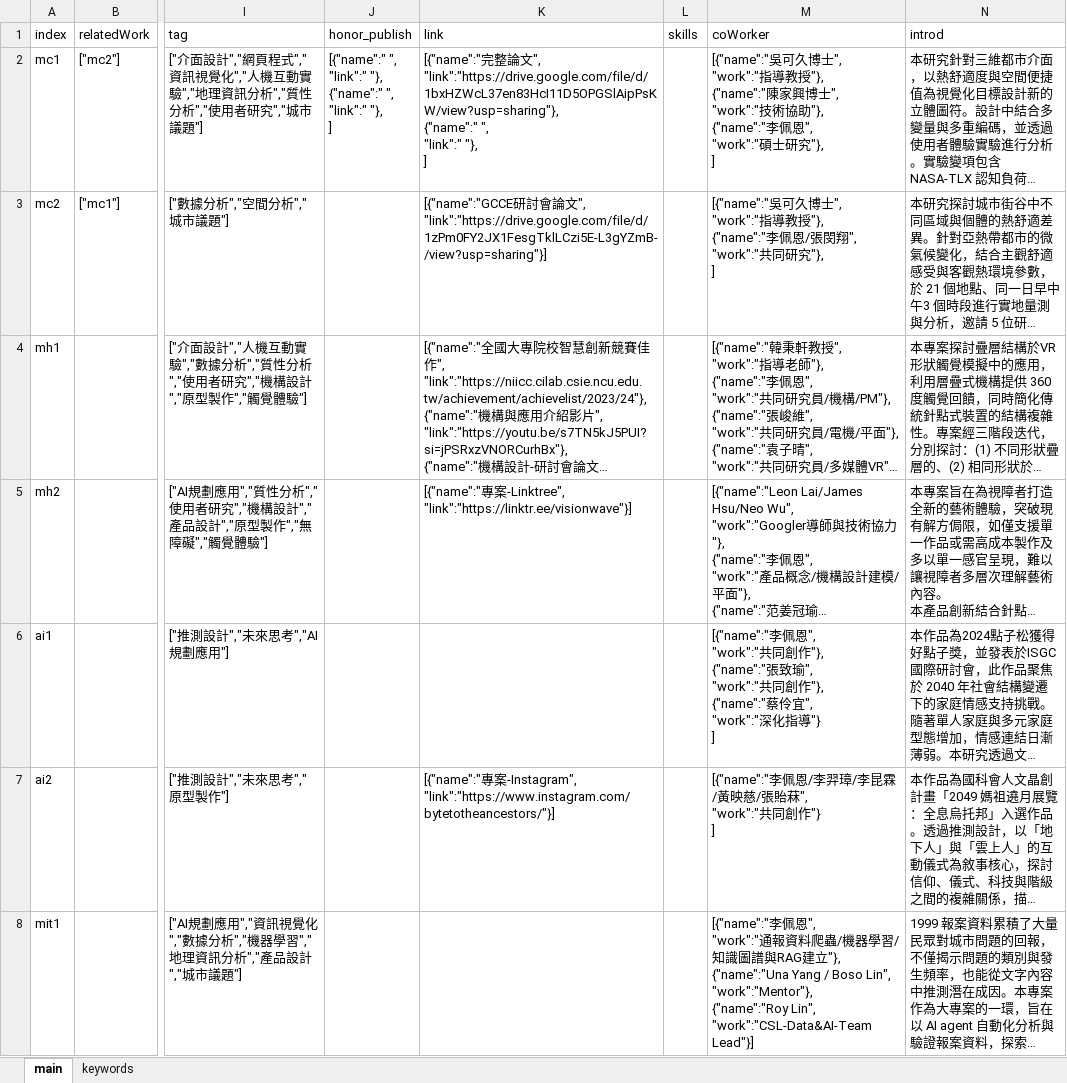
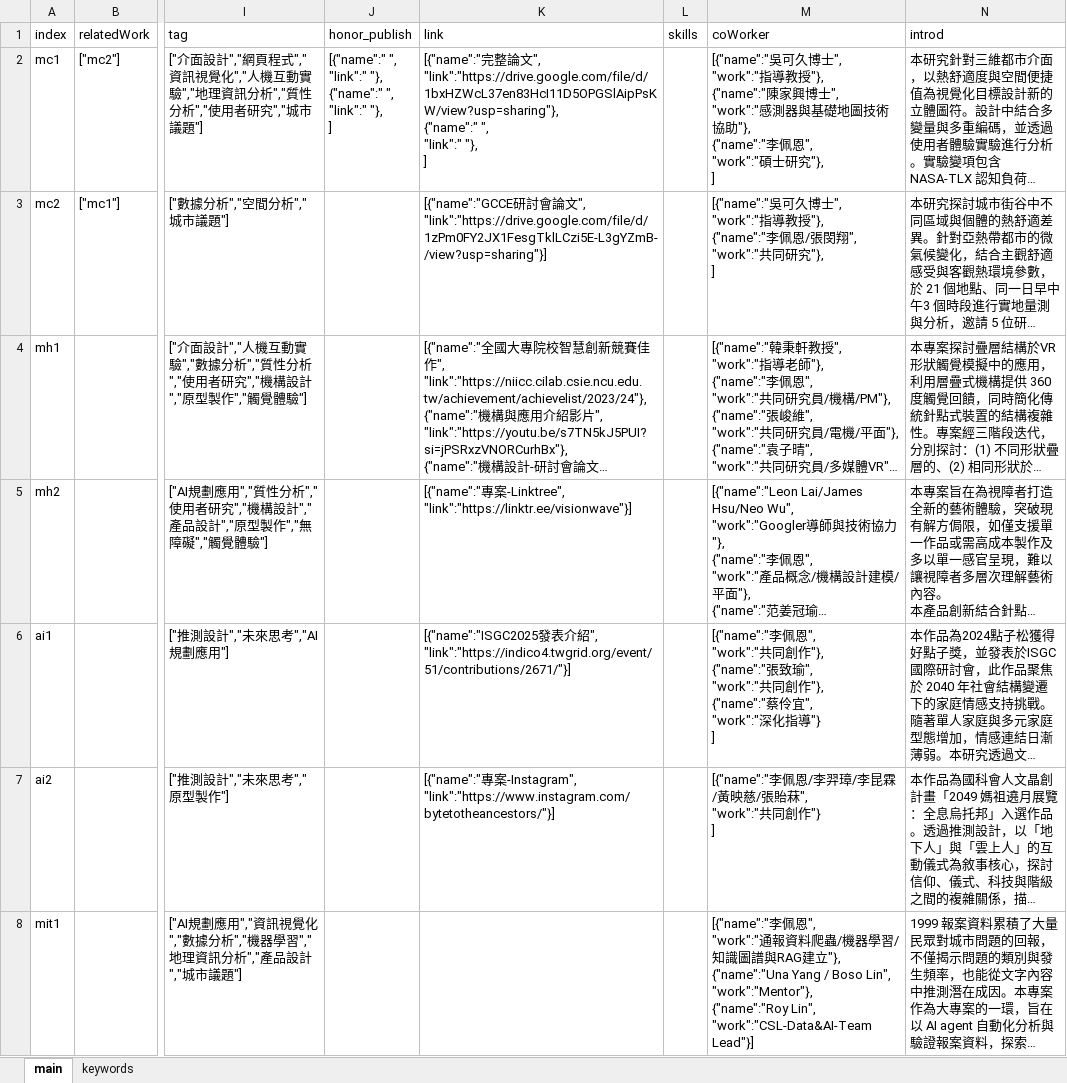
Before and after one commit to peienli0114/peien_portfolio, an Excel workbook: src/work_list/porfolio_list.xlsx, sheet main, drawn as a sheet; only a part is shown, gaps mark what is left out; long unchanged cells end in …; values as stored, in another font and other column widths than the file's, no borders; ↵ is a line break in a cell; the diff names each change by its address in the sheet, - before the commit and + after, or states it on an @@ line.

```diff
--- a/src/work_list/porfolio_list.xlsx (sheet main)
+++ b/src/work_list/porfolio_list.xlsx (sheet main)
-M2 (coWorker): …", ↵ "work":"技術…
+M2 (coWorker): …", ↵ "work":"感測器與基礎地圖技術…
-K6 (link): (empty)
+K6 (link): [{"name":"ISGC2025發表介紹", ↵ "link":"https://indico4.twgrid.org/event/51/contributions/2671/"}]
```
Also changed, not shown: sheet keywords, formulas that keep their value, 18 other files.
